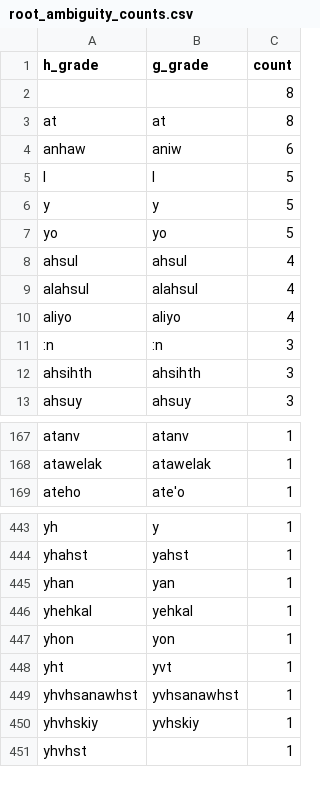
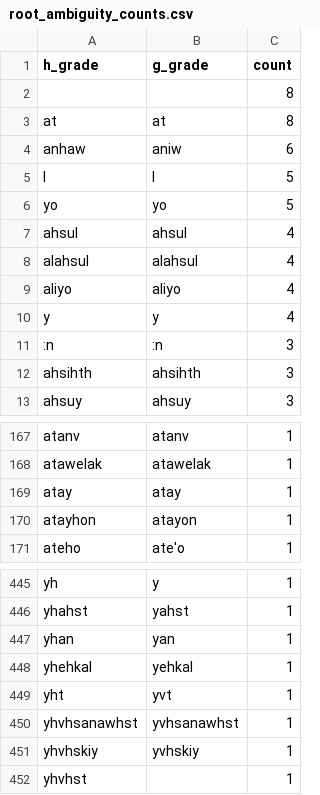
Before and after one commit to CharlieMcVicker/king-recreation, a CSV file: artifacts/reports/root_ambiguity_counts.csv, drawn as a sheet; only a part is shown, gaps mark what is left out; removed rows and columns are numbered as before the commit, all else as after; the diff names each change by its address in the sheet, - before the commit and + after, or states it on an @@ line.

```diff
--- a/artifacts/reports/root_ambiguity_counts.csv
+++ b/artifacts/reports/root_ambiguity_counts.csv
-row 6: y | y | 5
+row 10: y | y | 4
+row 169: atay | atay | 1
+row 170: atayhon | atayon | 1
-row 447: yhon | yon | 1
```
Also changed, not shown: artifacts/corpora/corpus_no_pre_no_asp.csv, artifacts/corpora/validated_reconstructable_roots.csv, 7 other files.
